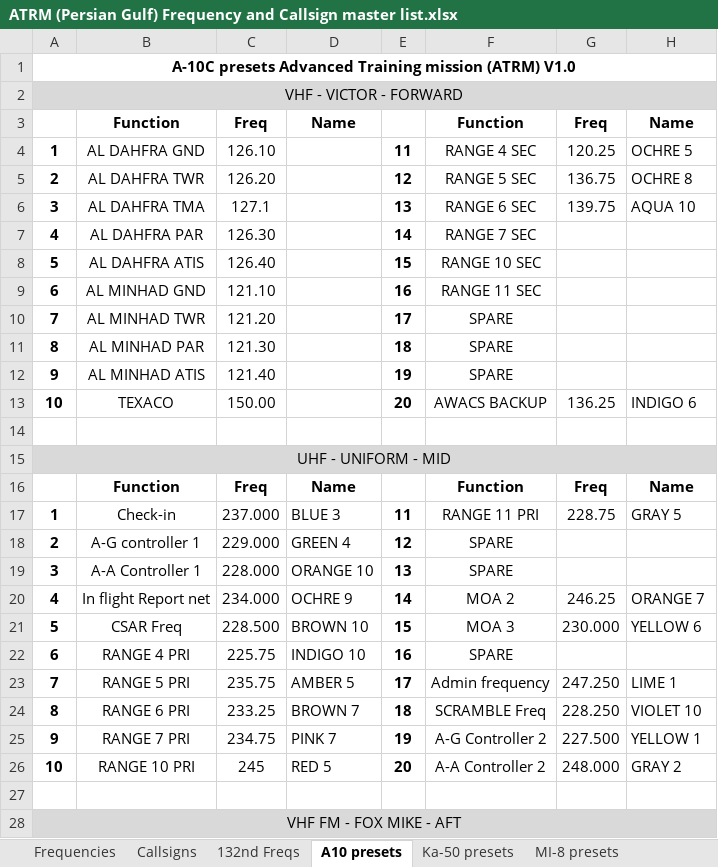
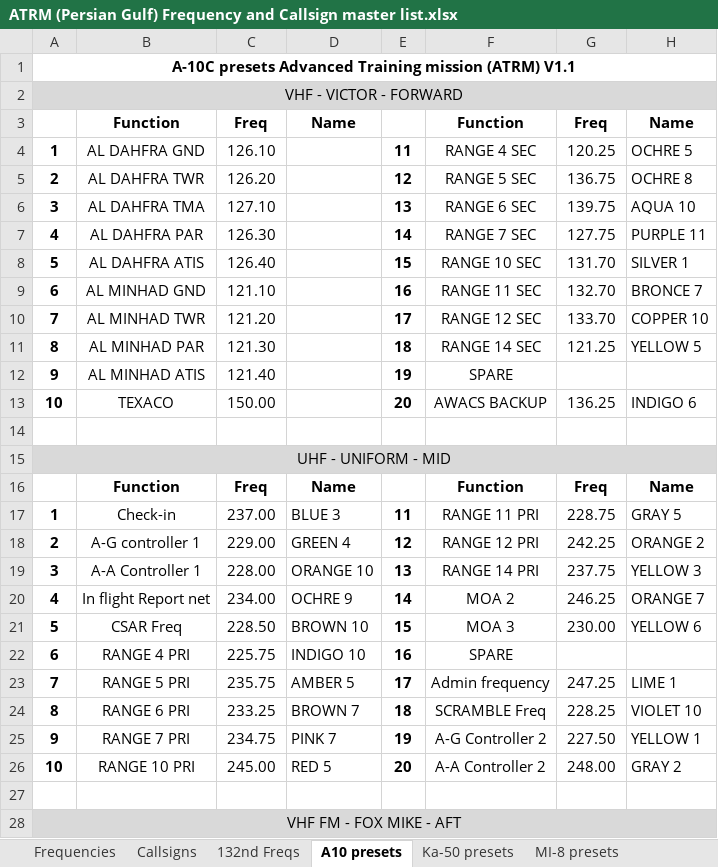
Before and after one commit to 132nd-vWing/ATRM_Brief, an Excel workbook: Files/ATRM (Persian Gulf) Frequency and Callsign master list.xlsx, sheet A10 presets, drawn as a sheet; only a part is shown; values as stored, in another font and other column widths than the file's, no borders; the diff names each change by its address in the sheet, - before the commit and + after, or states it on an @@ line.

Commit message:
chg: Updated A-10 presets

```diff
--- a/Files/ATRM (Persian Gulf) Frequency and Callsign master list.xlsx (sheet A10 presets)
+++ b/Files/ATRM (Persian Gulf) Frequency and Callsign master list.xlsx (sheet A10 presets)
-A1: …mission (ATRM) V1.0
+A1: …mission (ATRM) V1.1
-C6: 127.1
+C6: 127.10
-G7: (empty)
+G7: 127.75
-H7: (empty)
+H7: PURPLE 11
-G8: (empty)
+G8: 131.70
-H8: (empty)
+H8: SILVER 1
-G9: (empty)
+G9: 132.70
-H9: (empty)
+H9: BRONCE 7
-F10: SPARE
+F10: RANGE 12 SEC
-G10: (empty)
+G10: 133.70
-H10: (empty)
+H10: COPPER 10
-F11: SPARE
+F11: RANGE 14 SEC
-G11: (empty)
+G11: 121.25
-H11: (empty)
+H11: YELLOW 5
-C17: 237.000
+C17: 237.00
-C18: 229.000
+C18: 229.00
-F18: SPARE
+F18: RANGE 12 PRI
-G18: (empty)
+G18: 242.25
-H18: (empty)
+H18: ORANGE 2
-C19: 228.000
+C19: 228.00
-F19: SPARE
+F19: RANGE 14 PRI
-G19: (empty)
+G19: 237.75
-H19: (empty)
+H19: YELLOW 3
-C20: 234.000
+C20: 234.00
-C21: 228.500
+C21: 228.50
-G21: 230.000
+G21: 230.00
-G23: 247.250
+G23: 247.25
-G24: 228.250
+G24: 228.25
-G25: 227.500
+G25: 227.50
-C26: 245
+C26: 245.00
-G26: 248.000
+G26: 248.00
```
Also changed, not shown: 1 other file.
